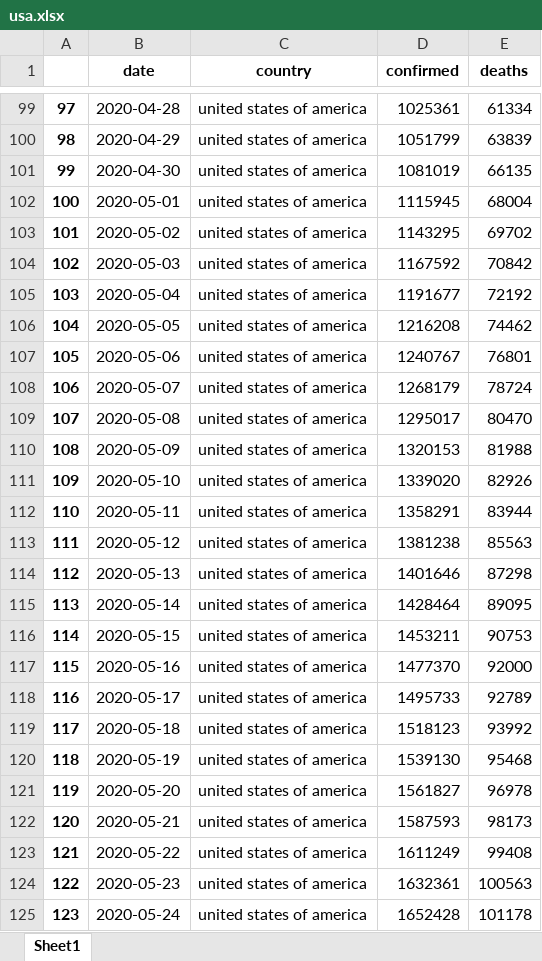
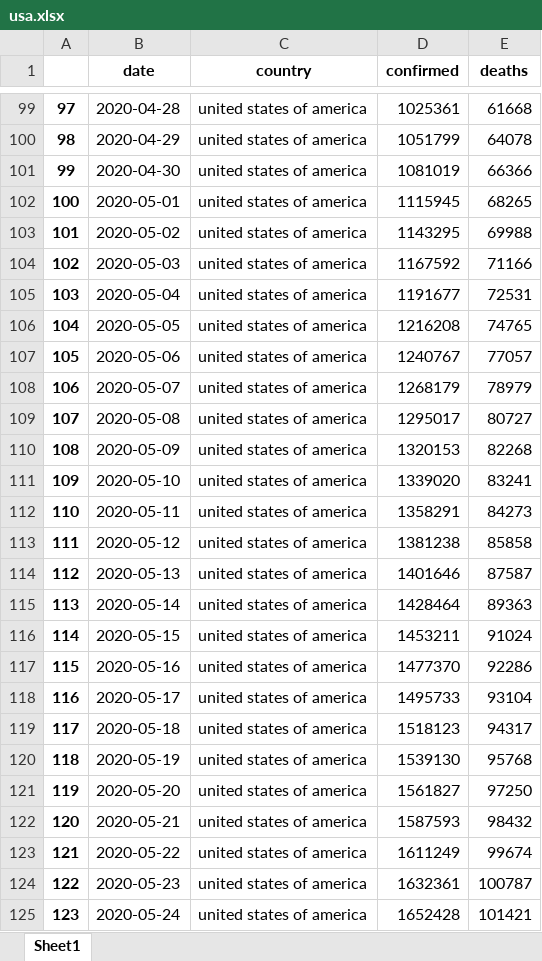
Before and after one commit to Rcidm1994/Project1, an Excel workbook: usa.xlsx, sheet Sheet1, drawn as a sheet; only a part is shown, gaps mark what is left out; values as stored, in another font and other column widths than the file's, no borders; the diff covers the shown part only; the diff names each change by its address in the sheet, - before the commit and + after, or states it on an @@ line.

```diff
--- a/usa.xlsx (sheet Sheet1)
+++ b/usa.xlsx (sheet Sheet1)
-E99 (deaths): 61334
+E99 (deaths): 61668
-E100 (deaths): 63839
+E100 (deaths): 64078
-E101 (deaths): 66135
+E101 (deaths): 66366
-E102 (deaths): 68004
+E102 (deaths): 68265
-E103 (deaths): 69702
+E103 (deaths): 69988
-E104 (deaths): 70842
+E104 (deaths): 71166
-E105 (deaths): 72192
+E105 (deaths): 72531
-E106 (deaths): 74462
+E106 (deaths): 74765
-E107 (deaths): 76801
+E107 (deaths): 77057
-E108 (deaths): 78724
+E108 (deaths): 78979
-E109 (deaths): 80470
+E109 (deaths): 80727
-E110 (deaths): 81988
+E110 (deaths): 82268
-E111 (deaths): 82926
+E111 (deaths): 83241
-E112 (deaths): 83944
+E112 (deaths): 84273
-E113 (deaths): 85563
+E113 (deaths): 85858
-E114 (deaths): 87298
+E114 (deaths): 87587
-E115 (deaths): 89095
+E115 (deaths): 89363
-E116 (deaths): 90753
+E116 (deaths): 91024
-E117 (deaths): 92000
+E117 (deaths): 92286
-E118 (deaths): 92789
+E118 (deaths): 93104
-E119 (deaths): 93992
+E119 (deaths): 94317
-E120 (deaths): 95468
+E120 (deaths): 95768
-E121 (deaths): 96978
+E121 (deaths): 97250
-E122 (deaths): 98173
+E122 (deaths): 98432
-E123 (deaths): 99408
+E123 (deaths): 99674
-E124 (deaths): 100563
+E124 (deaths): 100787
-E125 (deaths): 101178
+E125 (deaths): 101421
```
Also changed, not shown: 2 added rows and 293 edited cells elsewhere in this sheet, mexico.xlsx, 4 other files.
